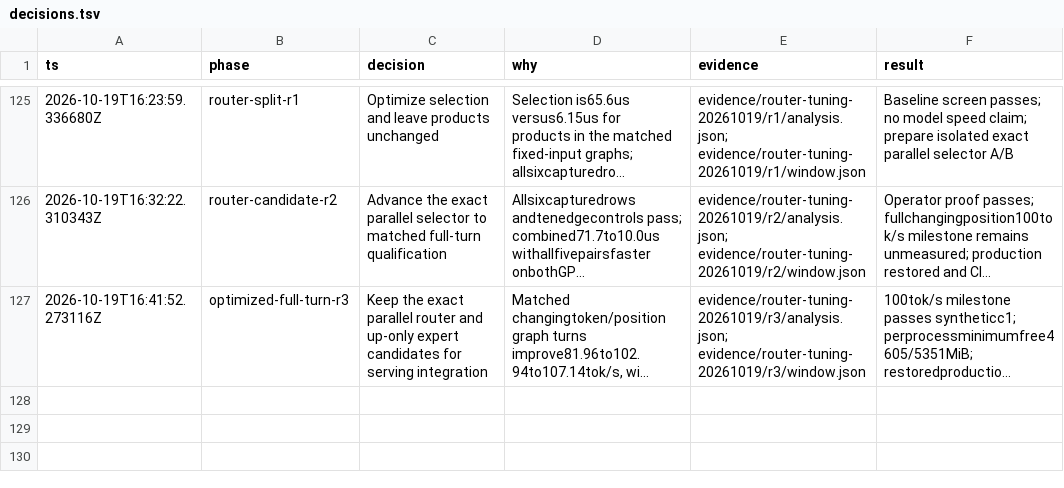
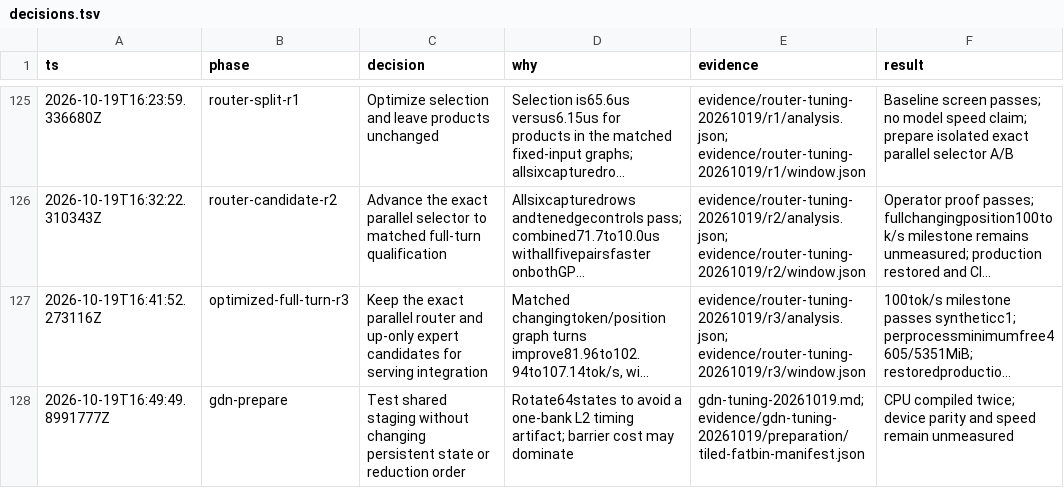
Before and after one commit to goulderb/TensorFold, a TSV file: docs/plans/qwen35-ornith/decisions.tsv, drawn as a sheet; only a part is shown, gaps mark what is left out; long unchanged cells end in …; the diff names each change by its address in the sheet, - before the commit and + after, or states it on an @@ line.

Commit message:
qwen35: add rotating-state GDN memory access proof

```diff
--- a/docs/plans/qwen35-ornith/decisions.tsv
+++ b/docs/plans/qwen35-ornith/decisions.tsv
+row 128: 2026-10-19T16:49:49.8991777Z | gdn-prepare | Test shared staging without changing persistent state or reduction order | Rotate64states to avoid a one-bank L2 timing artifact; barrier cost may dominate | gdn-tuning-20261019.md; evidence/gdn-tuning-20261019/preparation/tiled-fatbin-manifest.json | CPU compiled twice; device parity and speed remain unmeasured
```
Also changed, not shown: 4 other files.
